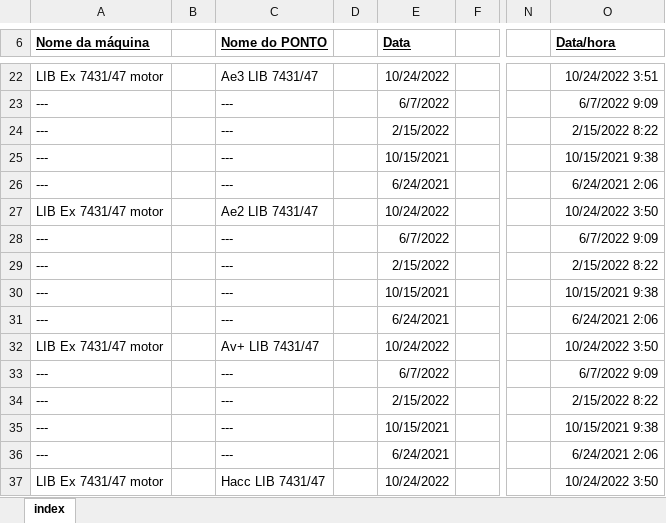
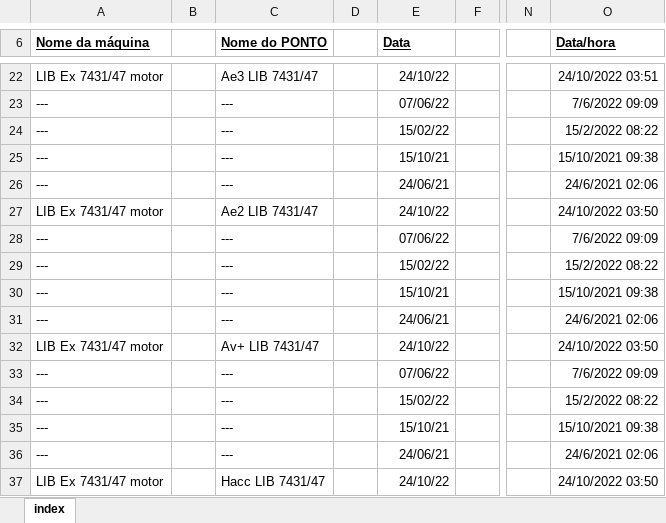
Before and after one commit to kenerbranco/automacao-excel-python, an Excel workbook: linha01-linha03-vent/index.xlsx, sheet index, drawn as a sheet; only a part is shown, gaps mark what is left out; values as stored, in another font and other column widths than the file's, no borders; the diff covers the shown part only; the diff names each change by its address in the sheet, - before the commit and + after, or states it on an @@ line.

```diff
--- a/linha01-linha03-vent/index.xlsx (sheet index)
+++ b/linha01-linha03-vent/index.xlsx (sheet index)
-E22 (Data): 10/24/2022
+E22 (Data): 24/10/22
-O22 (Data/hora): 10/24/2022 3:51
+O22 (Data/hora): 24/10/2022 03:51
-E23 (Data): 6/7/2022
+E23 (Data): 07/06/22
-O23 (Data/hora): 6/7/2022 9:09
+O23 (Data/hora): 7/6/2022 09:09
-E24 (Data): 2/15/2022
+E24 (Data): 15/02/22
-O24 (Data/hora): 2/15/2022 8:22
+O24 (Data/hora): 15/2/2022 08:22
-E25 (Data): 10/15/2021
+E25 (Data): 15/10/21
-O25 (Data/hora): 10/15/2021 9:38
+O25 (Data/hora): 15/10/2021 09:38
-E26 (Data): 6/24/2021
+E26 (Data): 24/06/21
-O26 (Data/hora): 6/24/2021 2:06
+O26 (Data/hora): 24/6/2021 02:06
-E27 (Data): 10/24/2022
+E27 (Data): 24/10/22
-O27 (Data/hora): 10/24/2022 3:50
+O27 (Data/hora): 24/10/2022 03:50
-E28 (Data): 6/7/2022
+E28 (Data): 07/06/22
-O28 (Data/hora): 6/7/2022 9:09
+O28 (Data/hora): 7/6/2022 09:09
-E29 (Data): 2/15/2022
+E29 (Data): 15/02/22
-O29 (Data/hora): 2/15/2022 8:22
+O29 (Data/hora): 15/2/2022 08:22
-E30 (Data): 10/15/2021
+E30 (Data): 15/10/21
-O30 (Data/hora): 10/15/2021 9:38
+O30 (Data/hora): 15/10/2021 09:38
-E31 (Data): 6/24/2021
+E31 (Data): 24/06/21
-O31 (Data/hora): 6/24/2021 2:06
+O31 (Data/hora): 24/6/2021 02:06
-E32 (Data): 10/24/2022
+E32 (Data): 24/10/22
-O32 (Data/hora): 10/24/2022 3:50
+O32 (Data/hora): 24/10/2022 03:50
-E33 (Data): 6/7/2022
+E33 (Data): 07/06/22
-O33 (Data/hora): 6/7/2022 9:09
+O33 (Data/hora): 7/6/2022 09:09
-E34 (Data): 2/15/2022
+E34 (Data): 15/02/22
-O34 (Data/hora): 2/15/2022 8:22
+O34 (Data/hora): 15/2/2022 08:22
-E35 (Data): 10/15/2021
+E35 (Data): 15/10/21
-O35 (Data/hora): 10/15/2021 9:38
+O35 (Data/hora): 15/10/2021 09:38
-E36 (Data): 6/24/2021
+E36 (Data): 24/06/21
-O36 (Data/hora): 6/24/2021 2:06
+O36 (Data/hora): 24/6/2021 02:06
-E37 (Data): 10/24/2022
+E37 (Data): 24/10/22
-O37 (Data/hora): 10/24/2022 3:50
+O37 (Data/hora): 24/10/2022 03:50
```
Also changed, not shown: 81 edited cells elsewhere in this sheet, 1 other file.
